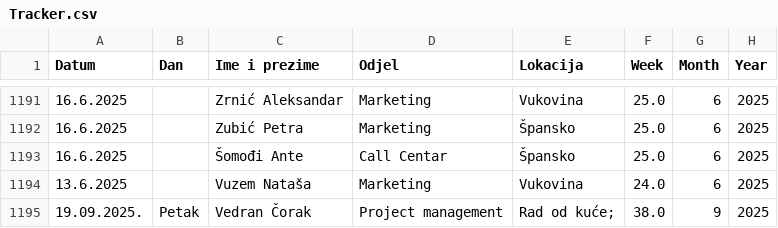
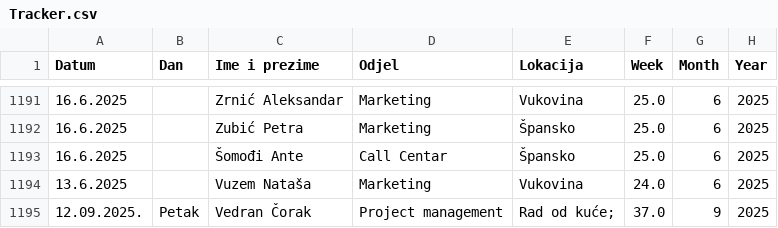
Before and after one commit to vcorak86/location-tracking-HR-sales, a CSV file: data/Tracker.csv, drawn as a sheet; only a part is shown, gaps mark what is left out; the diff names each change by its address in the sheet, - before the commit and + after, or states it on an @@ line.

Commit message:
Update Tracker.csv (DESC, last-wins, canonical) from Streamlit

```diff
--- a/data/Tracker.csv
+++ b/data/Tracker.csv
-A1195 (Datum): 19.09.2025.
+A1195 (Datum): 12.09.2025.
-F1195 (Week): 38.0
+F1195 (Week): 37.0
```
